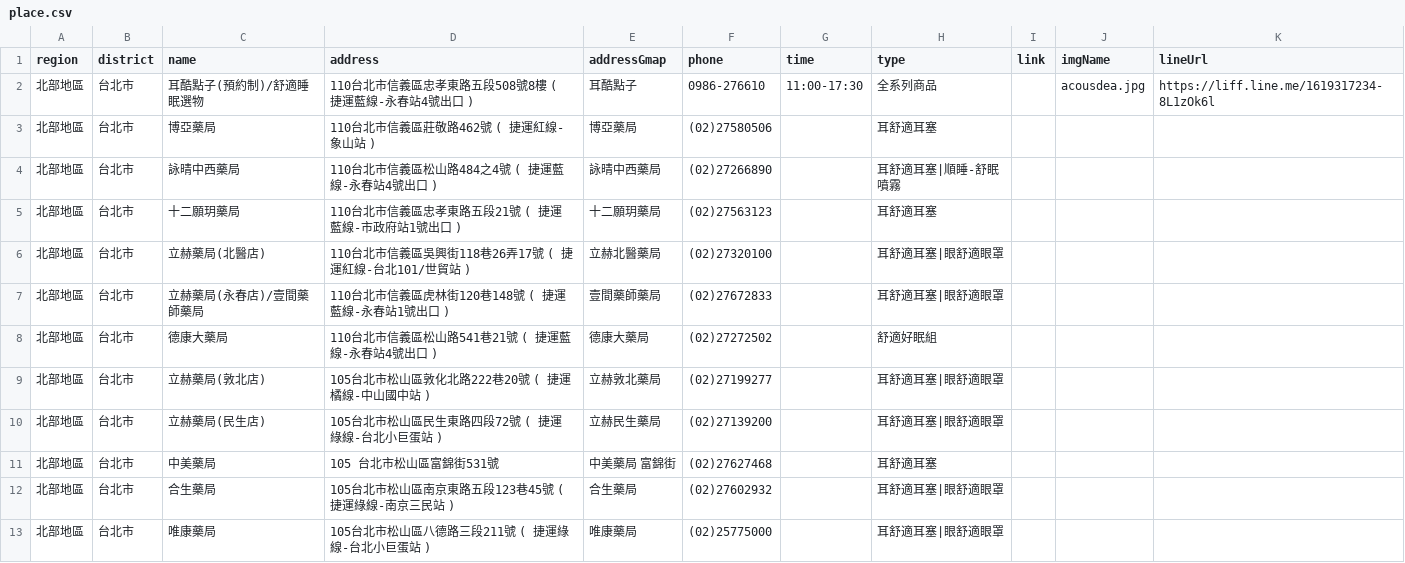
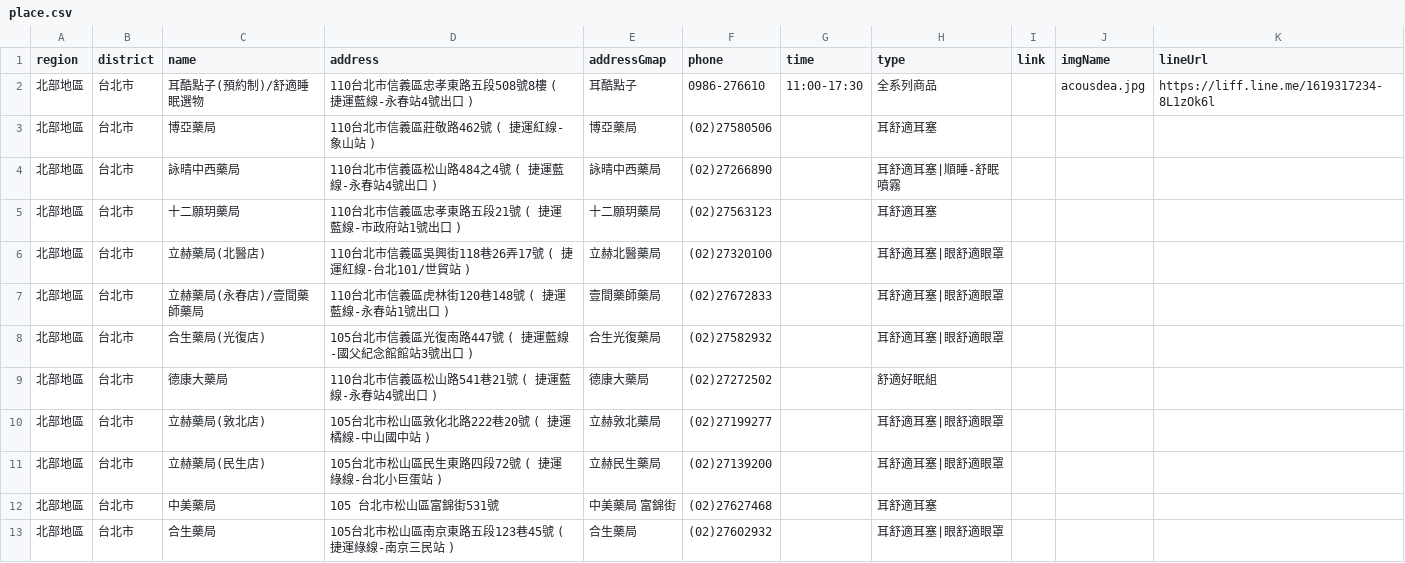
Before and after one commit to Jim-Chang/acousdea-sale-place-public, a CSV file: place/place.csv, drawn as a sheet; only a part is shown; the shorter side is filled out with more unchanged rows; the diff names each change by its address in the sheet, - before the commit and + after, or states it on an @@ line.

Commit message:
date

```diff
--- a/place/place.csv
+++ b/place/place.csv
+row 8: 北部地區 | 台北市 | 合生藥局(光復店) | 105台北市信義區光復南路447號 ( 捷運藍線-國父紀念館館站3號出口 ) | 合生光復藥局 | (02)27582932 |  | 耳舒適耳塞|眼舒適眼罩
```
